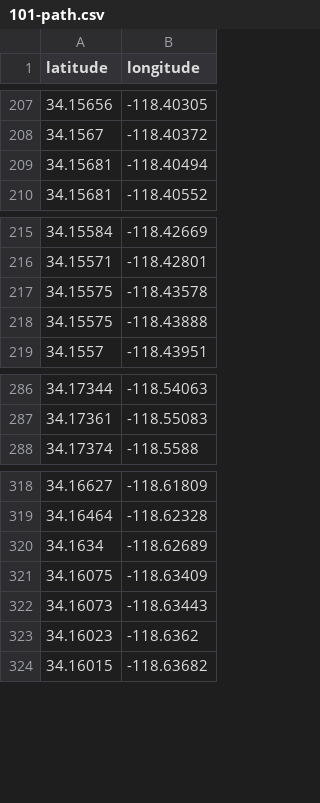
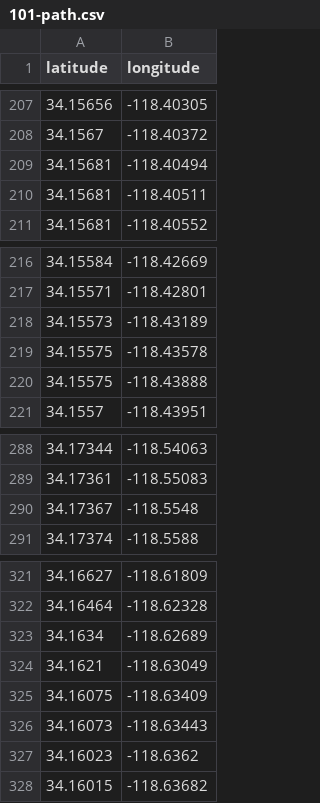
Before and after one commit to twistedmove/CSCI201-TransportationProject, a CSV file: Assets/Freeway Coordinates/101-path.csv, drawn as a sheet; only a part is shown, gaps mark what is left out; the diff names each change by its address in the sheet, - before the commit and + after, or states it on an @@ line.

```diff
--- a/Assets/Freeway Coordinates/101-path.csv
+++ b/Assets/Freeway Coordinates/101-path.csv
+row 210: 34.15681 | -118.40511
+row 218: 34.15573 | -118.43189
+row 290: 34.17367 | -118.5548
+row 324: 34.1621 | -118.63049
```
Also changed, not shown: Assets/Offramp Coordinate Info/Offramp coordinates.csv, 4 other files.
